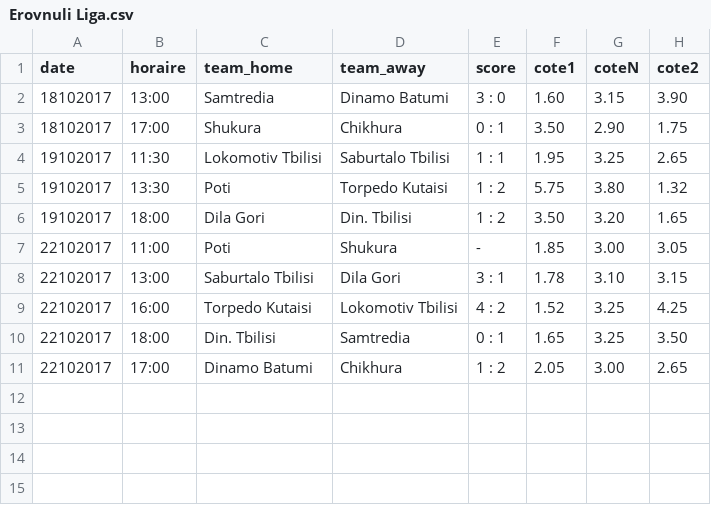
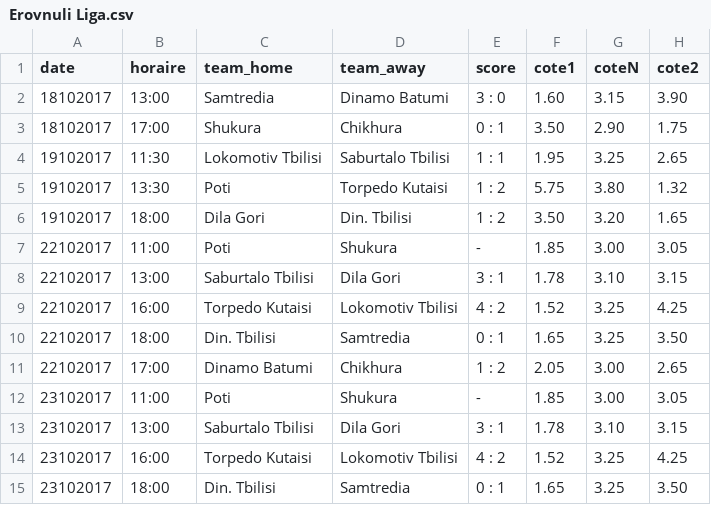
Before and after one commit to srivollet/betapp, a CSV file: data/Erovnuli Liga.csv, drawn as a sheet; the diff names each change by its address in the sheet, - before the commit and + after, or states it on an @@ line.

```diff
--- a/data/Erovnuli Liga.csv
+++ b/data/Erovnuli Liga.csv
+row 12: 23102017 | 11:00 | Poti | Shukura | - | 1.85 | 3.00 | 3.05
+row 13: 23102017 | 13:00 | Saburtalo Tbilisi | Dila Gori | 3 : 1 | 1.78 | 3.10 | 3.15
+row 14: 23102017 | 16:00 | Torpedo Kutaisi | Lokomotiv Tbilisi | 4 : 2 | 1.52 | 3.25 | 4.25
+row 15: 23102017 | 18:00 | Din. Tbilisi | Samtredia | 0 : 1 | 1.65 | 3.25 | 3.50
```
Also changed, not shown: data/Allsvenskan.csv, data/Euro U17 - 1er Tour.csv, 48 other files.
